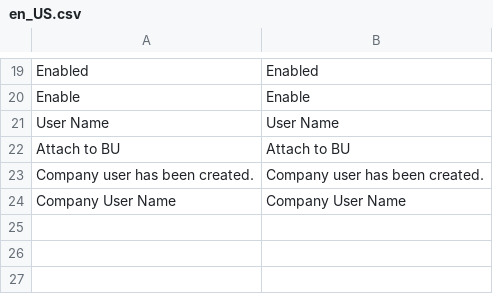
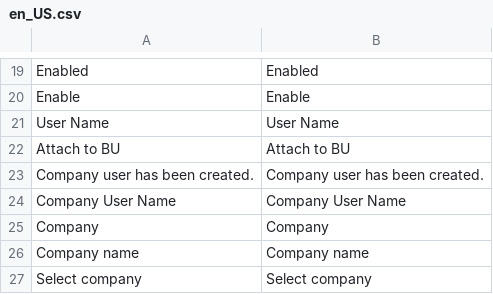
Before and after one commit to spryker/company-user-gui, a CSV file: data/translation/Zed/en_US.csv, drawn as a sheet; only a part is shown, gaps mark what is left out; the diff names each change by its address in the sheet, - before the commit and + after, or states it on an @@ line.

```diff
--- a/data/translation/Zed/en_US.csv
+++ b/data/translation/Zed/en_US.csv
+row 25: Company | Company
+row 26: Company name | Company name
+row 27: Select company | Select company
```
Also changed, not shown: data/translation/Zed/de_DE.csv, 5 other files.
